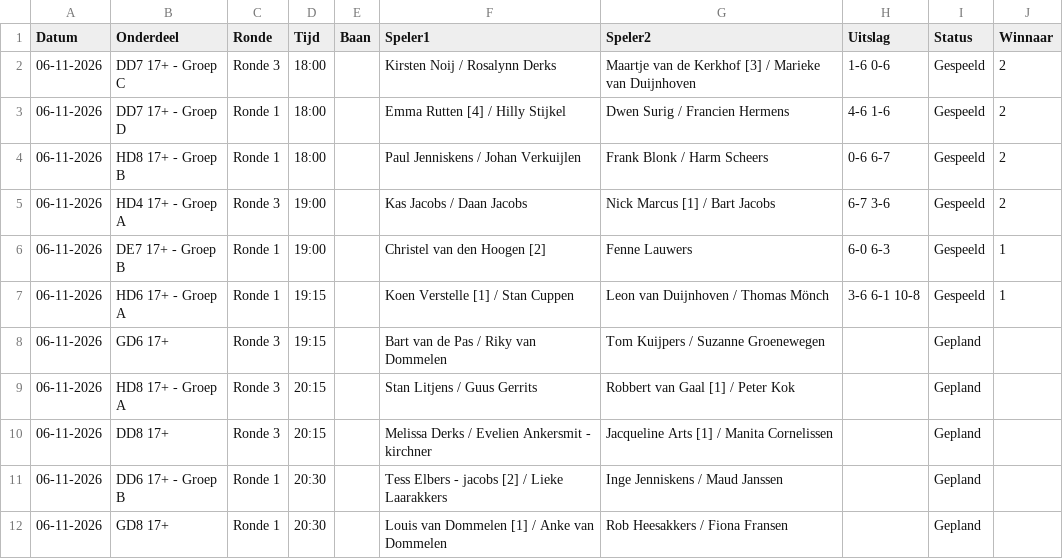
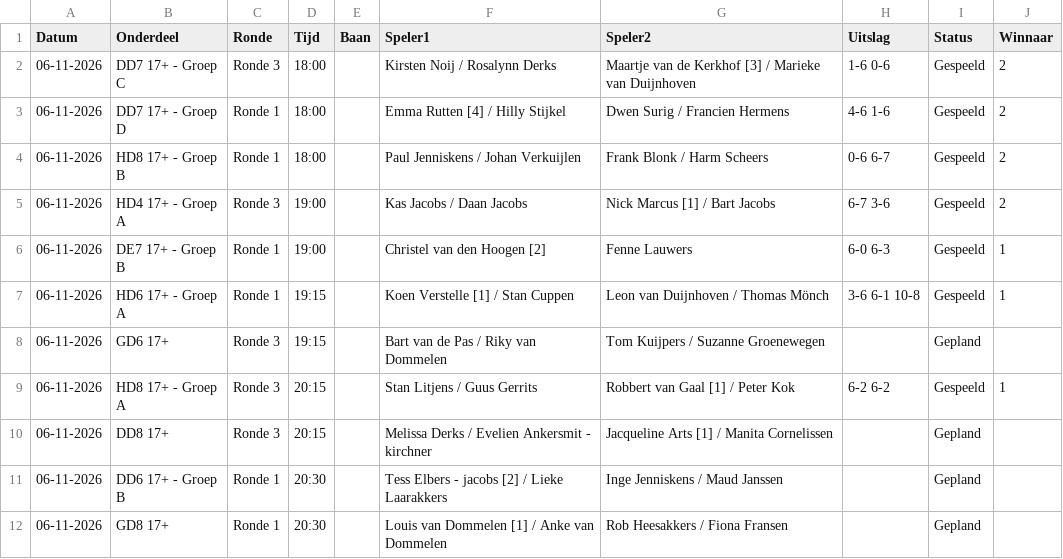
Before and after one commit to Frank2601/nick-fleuren-open, a CSV file: wedstrijden.csv, drawn as a sheet; only a part is shown.

Commit message:
Uitslagen bijgewerkt 21:12

```diff
--- a/wedstrijden.csv
+++ b/wedstrijden.csv
@@ -8,3 +8,3 @@ Datum,Onderdeel,Ronde,Tijd,Baan,Speler1,Speler2,Uitslag,Status,Winnaar
 06-11-2026,GD6 17+,Ronde 3,19:15,,Bart van de Pas / Riky van Dommelen,Tom Kuijpers / Suzanne Groenewegen,,Gepland,
-06-11-2026,HD8 17+ - Groep A,Ronde 3,20:15,,Stan Litjens / Guus Gerrits,Robbert van Gaal [1] / Peter Kok,,Gepland,
+06-11-2026,HD8 17+ - Groep A,Ronde 3,20:15,,Stan Litjens / Guus Gerrits,Robbert van Gaal [1] / Peter Kok,6-2 6-2,Gespeeld,1
 06-11-2026,DD8 17+,Ronde 3,20:15,,Melissa Derks / Evelien Ankersmit - kirchner,Jacqueline Arts [1] / Manita Cornelissen,,Gepland,
```
